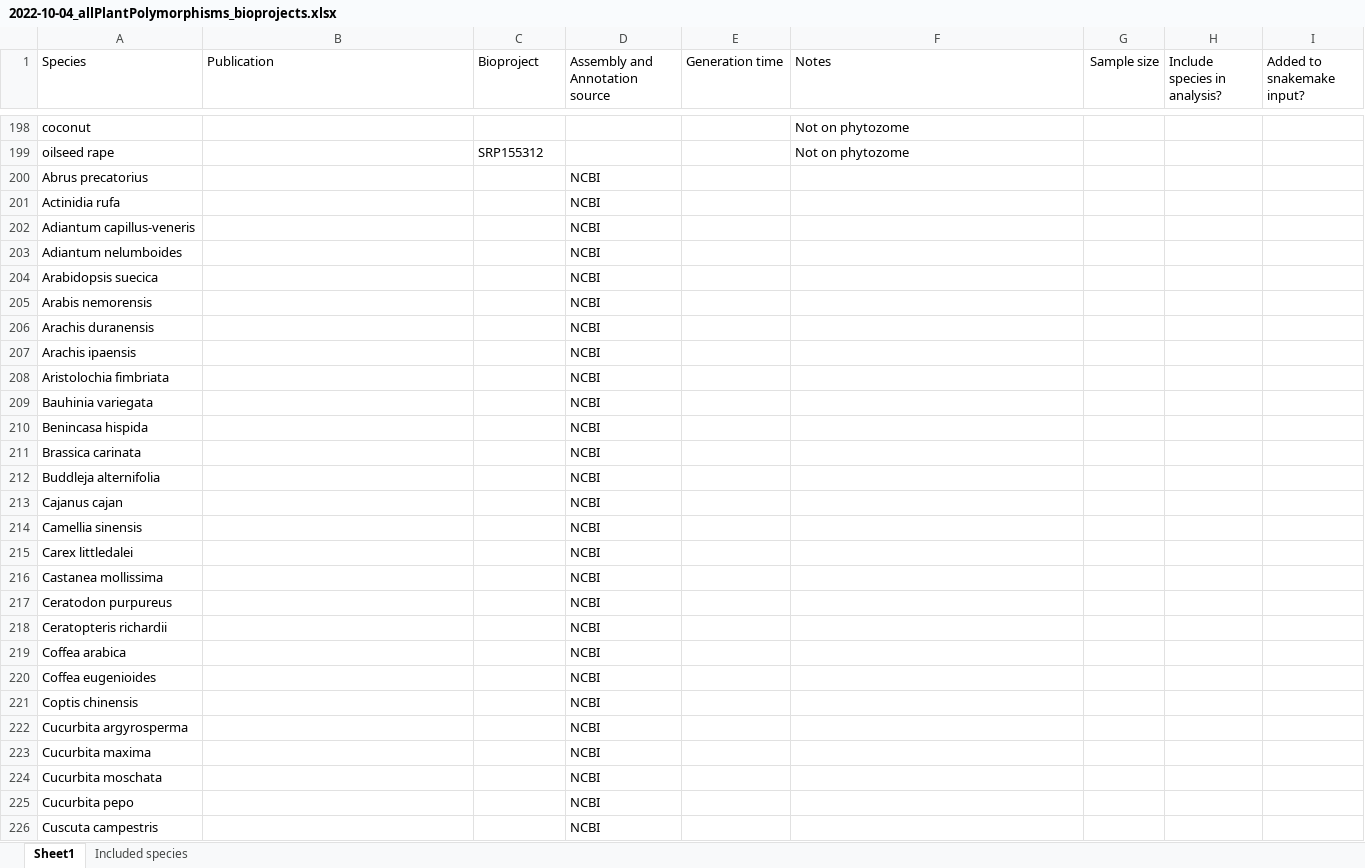
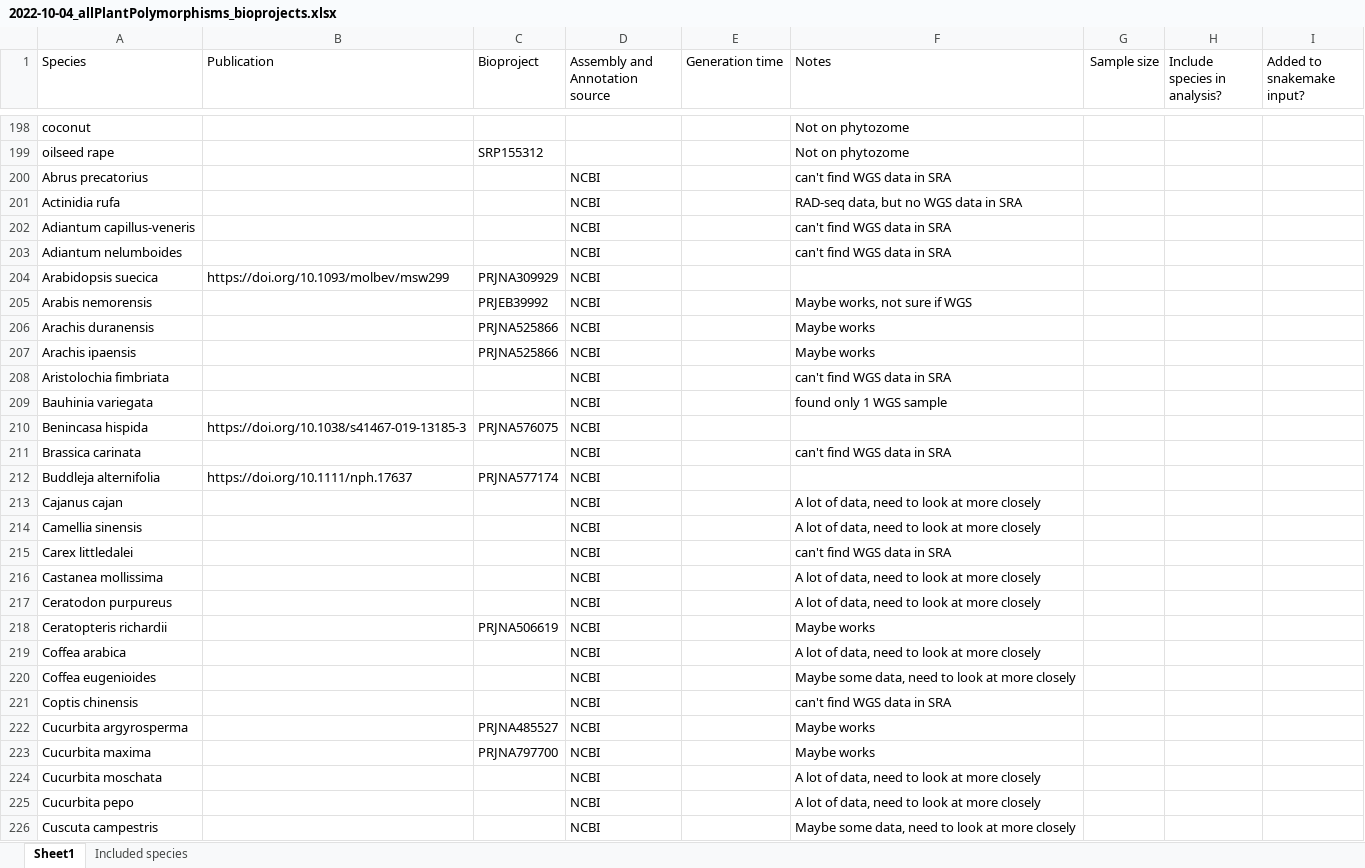
Before and after one commit to milesroberts-123/tajimasDacrossSpecies, an Excel workbook: doc/2022-10-04_allPlantPolymorphisms_bioprojects.xlsx, sheet Sheet1, drawn as a sheet; only a part is shown, gaps mark what is left out; values as stored, in another font and other column widths than the file's, no borders; the diff covers the shown part only; the diff names each change by its address in the sheet, - before the commit and + after, or states it on an @@ line.

```diff
--- a/doc/2022-10-04_allPlantPolymorphisms_bioprojects.xlsx (sheet Sheet1)
+++ b/doc/2022-10-04_allPlantPolymorphisms_bioprojects.xlsx (sheet Sheet1)
-F200 (Notes): (empty)
+F200 (Notes): can't find WGS data in SRA
-F201 (Notes): (empty)
+F201 (Notes): RAD-seq data, but no WGS data in SRA
-F202:F203 (Notes): (empty)
+F202:F203 (Notes): can't find WGS data in SRA
-B204 (Publication): (empty)
+B204 (Publication): https://doi.org/10.1093/molbev/msw299
-C204 (Bioproject): (empty)
+C204 (Bioproject): PRJNA309929
-C205 (Bioproject): (empty)
+C205 (Bioproject): PRJEB39992
-F205 (Notes): (empty)
+F205 (Notes): Maybe works, not sure if WGS
-C206:C207 (Bioproject): (empty)
+C206:C207 (Bioproject): PRJNA525866
-F206:F207 (Notes): (empty)
+F206:F207 (Notes): Maybe works
-F208 (Notes): (empty)
+F208 (Notes): can't find WGS data in SRA
-F209 (Notes): (empty)
+F209 (Notes): found only 1 WGS sample
-B210 (Publication): (empty)
+B210 (Publication): https://doi.org/10.1038/s41467-019-13185-3
-C210 (Bioproject): (empty)
+C210 (Bioproject): PRJNA576075
-F211 (Notes): (empty)
+F211 (Notes): can't find WGS data in SRA
-B212 (Publication): (empty)
+B212 (Publication): https://doi.org/10.1111/nph.17637
-C212 (Bioproject): (empty)
+C212 (Bioproject): PRJNA577174
-F213:F214 (Notes): (empty)
+F213:F214 (Notes): A lot of data, need to look at more closely
-F215 (Notes): (empty)
+F215 (Notes): can't find WGS data in SRA
-F216:F217 (Notes): (empty)
+F216:F217 (Notes): A lot of data, need to look at more closely
-C218 (Bioproject): (empty)
+C218 (Bioproject): PRJNA506619
-F218 (Notes): (empty)
+F218 (Notes): Maybe works
-F219 (Notes): (empty)
+F219 (Notes): A lot of data, need to look at more closely
-F220 (Notes): (empty)
+F220 (Notes): Maybe some data, need to look at more closely
-F221 (Notes): (empty)
+F221 (Notes): can't find WGS data in SRA
-C222 (Bioproject): (empty)
+C222 (Bioproject): PRJNA485527
-F222:F223 (Notes): (empty)
+F222:F223 (Notes): Maybe works
-C223 (Bioproject): (empty)
+C223 (Bioproject): PRJNA797700
-F224:F225 (Notes): (empty)
+F224:F225 (Notes): A lot of data, need to look at more closely
-F226 (Notes): (empty)
+F226 (Notes): Maybe some data, need to look at more closely
```
Also changed, not shown: other rows of this sheet.
